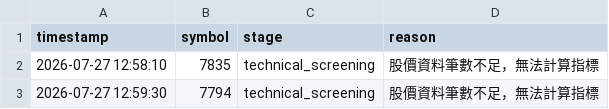
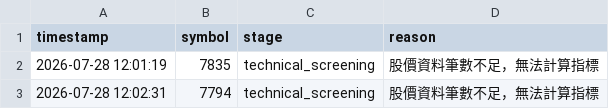
Before and after one commit to ScoppenLin/CandyTWStock, a CSV file: logs/error_log.csv, drawn as a sheet.

```diff
--- a/logs/error_log.csv
+++ b/logs/error_log.csv
@@ -1,3 +1,3 @@
 timestamp,symbol,stage,reason
-2026-07-27 12:58:10,7835,technical_screening,股價資料筆數不足，無法計算指標
-2026-07-27 12:59:30,7794,technical_screening,股價資料筆數不足，無法計算指標
+2026-07-28 12:01:19,7835,technical_screening,股價資料筆數不足，無法計算指標
+2026-07-28 12:02:31,7794,technical_screening,股價資料筆數不足，無法計算指標
```
Also changed, not shown: output/screening_result.csv, 5 other files.
